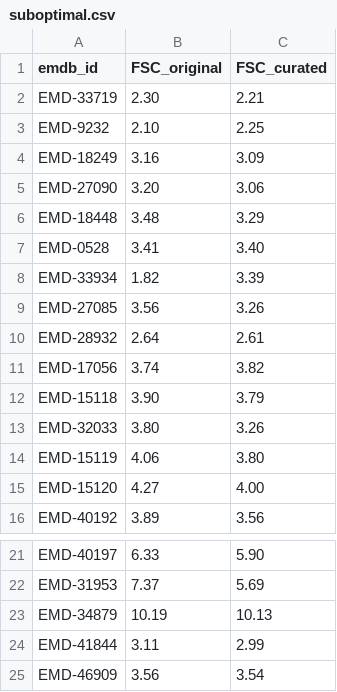
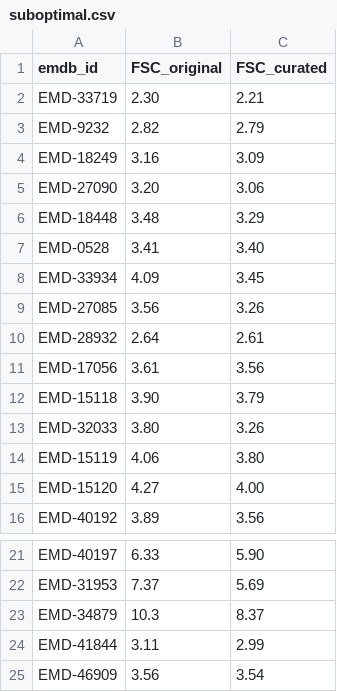
Before and after one commit to jianglab/EMDB_helical_parameter_curation, a CSV file: files/suboptimal.csv, drawn as a sheet; only a part is shown, gaps mark what is left out.

Commit message:
Update the symmetrization for suboptimal calculation

```diff
--- a/files/suboptimal.csv
+++ b/files/suboptimal.csv
@@ -2,3 +2,3 @@ emdb_id,FSC_original,FSC_curated
 EMD-33719,2.30,2.21
-EMD-9232,2.10,2.25
+EMD-9232,2.82,2.79
 EMD-18249,3.16,3.09
@@ -7,6 +7,6 @@ EMD-18448,3.48,3.29
 EMD-0528,3.41,3.40
-EMD-33934,1.82,3.39
+EMD-33934,4.09,3.45
 EMD-27085,3.56,3.26
 EMD-28932,2.64,2.61
-EMD-17056,3.74,3.82
+EMD-17056,3.61,3.56
 EMD-15118,3.90,3.79
@@ -22,3 +22,3 @@ EMD-40197,6.33,5.90
 EMD-31953,7.37,5.69
-EMD-34879,10.19,10.13
+EMD-34879,10.3,8.37
 EMD-41844,3.11,2.99
```
Also changed, not shown: 4 other files.
